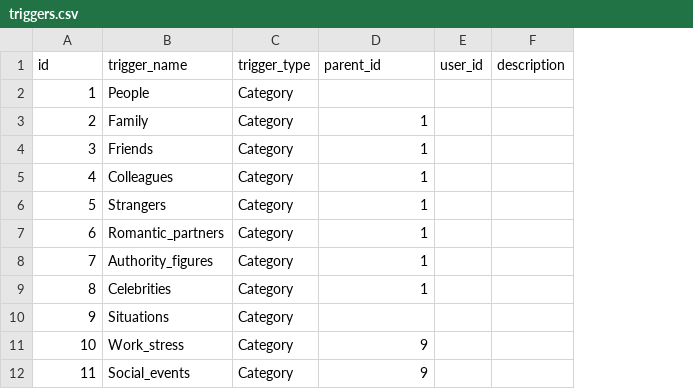
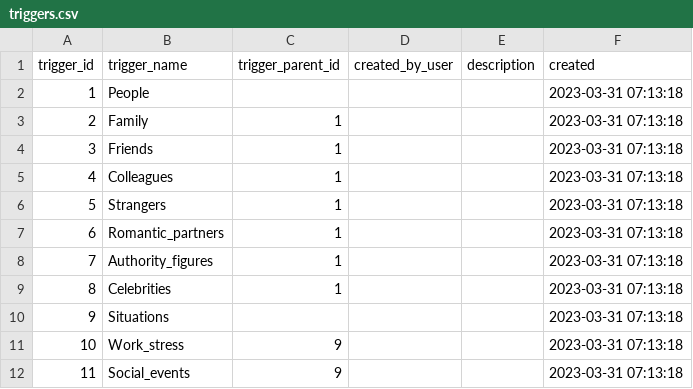
Before and after one commit to vega113/projectEmo, a CSV file: conf/db/data/triggers.csv, drawn as a sheet; only a part is shown; removed rows and columns are numbered as before the commit, all else as after; the diff names each change by its address in the sheet, - before the commit and + after, or states it on an @@ line.

```diff
--- a/conf/db/data/triggers.csv
+++ b/conf/db/data/triggers.csv
-column C (trigger_type), rows 2-12: all Category
-column E (user_id), empty
+column D (created_by_user), empty
+column F (created), rows 2-12: all 2023-03-31 07:13:18
-A1: id
+A1: trigger_id
-C1: parent_id
+C1: trigger_parent_id
```
Also changed, not shown: conf/db/data/emotions.csv, conf/db/data/sub_emotions.csv, 25 other files.
